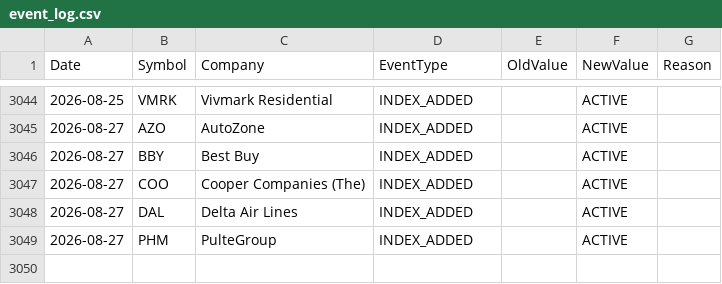
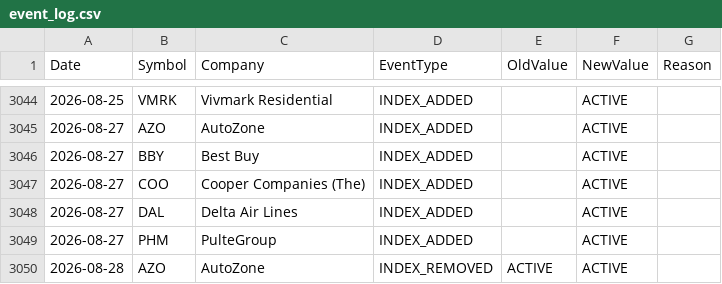
Before and after one commit to ohassen/Halal-BDS-SP500, a CSV file: reports/event_log.csv, drawn as a sheet; only a part is shown, gaps mark what is left out; the diff names each change by its address in the sheet, - before the commit and + after, or states it on an @@ line.

```diff
--- a/reports/event_log.csv
+++ b/reports/event_log.csv
+row 3050: 2026-08-28 | AZO | AutoZone | INDEX_REMOVED | ACTIVE | ACTIVE
```
Also changed, not shown: 3 other files.
